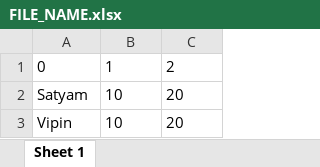
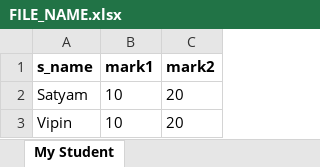
Before and after one commit to Satyam-Singh-4/database-to-excel, an Excel workbook: FILE_NAME.xlsx, sheet My Student, drawn as a sheet; values as stored, in another font and other column widths than the file's, no borders; removed rows and columns are numbered as before the commit, all else as after; the diff names each change by its address in the sheet, - before the commit and + after, or states it on an @@ line.

```diff
--- a/FILE_NAME.xlsx (sheet My Student)
+++ b/FILE_NAME.xlsx (sheet My Student)
-sheet tab: Sheet 1
+sheet tab: My Student
-row 1: 0 | 1 | 2
+row 1: s_name | mark1 | mark2
```
Also changed, not shown: 5 other files.
